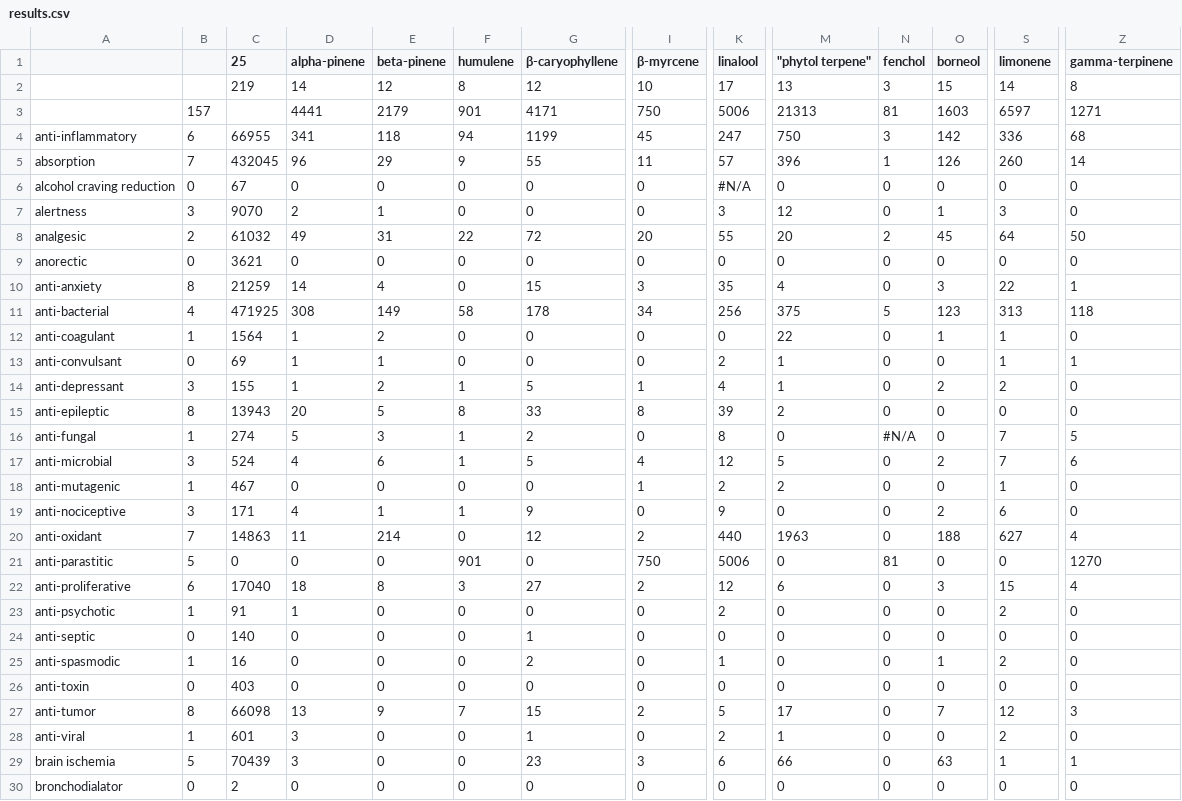
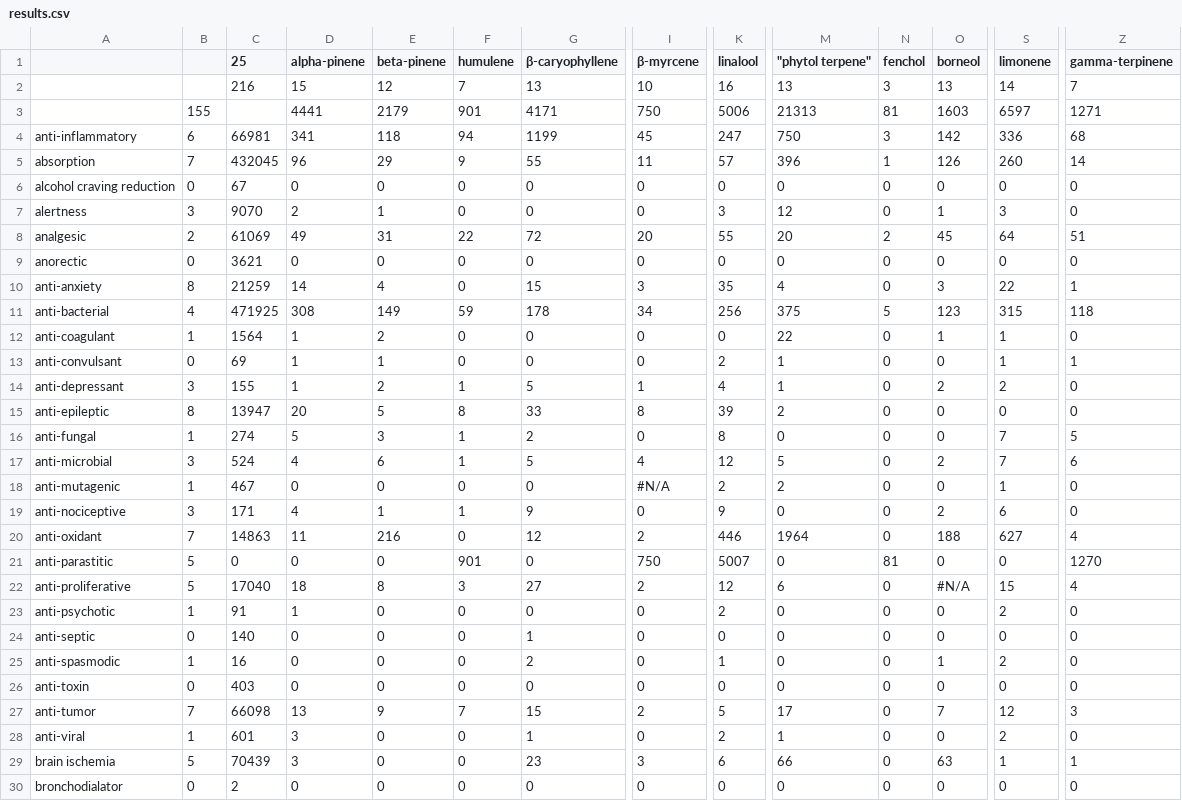
Before and after one commit to Terpedia/terpmed, a CSV file: data/results.csv, drawn as a sheet; only a part is shown, gaps mark what is left out; the diff covers the shown part only; the diff names each change by its address in the sheet, - before the commit and + after, or states it on an @@ line.

```diff
--- a/data/results.csv
+++ b/data/results.csv
-C2 (25): 219
+C2 (25): 216
-D2 (alpha-pinene): 14
+D2 (alpha-pinene): 15
-F2 (humulene): 8
+F2 (humulene): 7
-G2 (β-caryophyllene): 12
+G2 (β-caryophyllene): 13
-K2 (linalool): 17
+K2 (linalool): 16
-O2 (borneol): 15
+O2 (borneol): 13
-Z2 (gamma-terpinene): 8
+Z2 (gamma-terpinene): 7
-B3: 157
+B3: 155
-C4 (25): 66955
+C4 (25): 66981
-K6 (linalool): #N/A
+K6 (linalool): 0
-C8 (25): 61032
+C8 (25): 61069
-Z8 (gamma-terpinene): 50
+Z8 (gamma-terpinene): 51
-F11 (humulene): 58
+F11 (humulene): 59
-S11 (limonene): 313
+S11 (limonene): 315
-C15 (25): 13943
+C15 (25): 13947
-N16 (fenchol): #N/A
+N16 (fenchol): 0
-I18 (β-myrcene): 1
+I18 (β-myrcene): #N/A
-E20 (beta-pinene): 214
+E20 (beta-pinene): 216
-K20 (linalool): 440
+K20 (linalool): 446
-M20 ("phytol terpene"): 1963
+M20 ("phytol terpene"): 1964
-K21 (linalool): 5006
+K21 (linalool): 5007
-B22: 6
+B22: 5
-O22 (borneol): 3
+O22 (borneol): #N/A
-B27: 8
+B27: 7
```
Also changed, not shown: 11 edited cells elsewhere in this file, public/results.csv, 2 other files.
